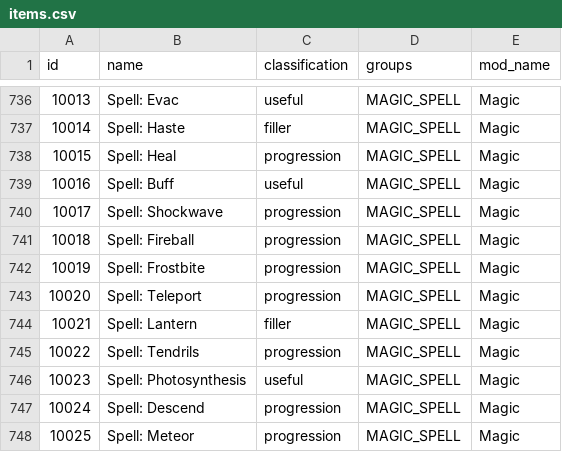
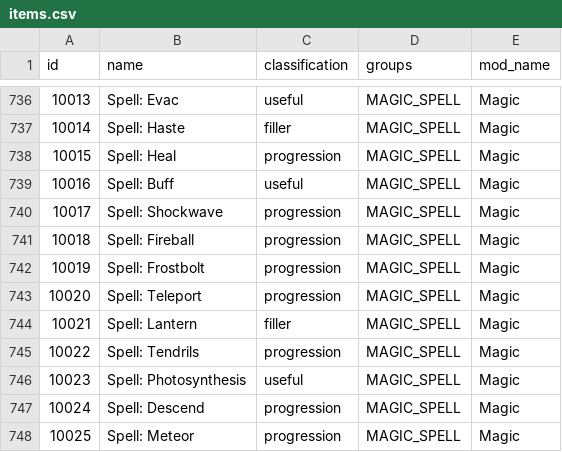
Before and after one commit to EmilyV99/Archipelago, a CSV file: worlds/stardew_valley/data/items.csv, drawn as a sheet; only a part is shown, gaps mark what is left out.

Commit message:
Fix Frostbolt name

```diff
--- a/worlds/stardew_valley/data/items.csv
+++ b/worlds/stardew_valley/data/items.csv
@@ -741,3 +741,3 @@ id,name,classification,groups,mod_name
 10018,Spell: Fireball,progression,MAGIC_SPELL,Magic
-10019,Spell: Frostbite,progression,MAGIC_SPELL,Magic
+10019,Spell: Frostbolt,progression,MAGIC_SPELL,Magic
 10020,Spell: Teleport,progression,MAGIC_SPELL,Magic
```
Also changed, not shown: worlds/stardew_valley/data/locations.csv, 2 other files.
